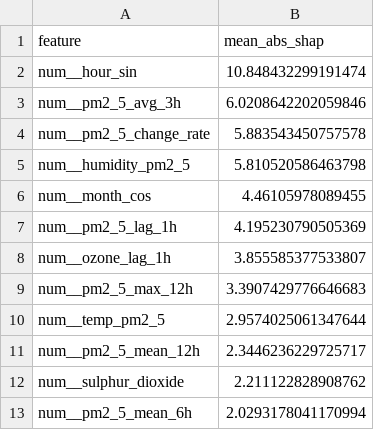
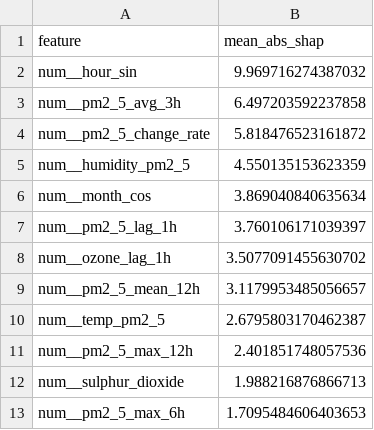
Before and after one commit to SoojalKumar-AI/aqi_predictor, a CSV file: models/shap/pm2_5_tplus3h_shap.csv, drawn as a sheet.

```diff
--- a/models/shap/pm2_5_tplus3h_shap.csv
+++ b/models/shap/pm2_5_tplus3h_shap.csv
@@ -1,13 +1,13 @@
 feature,mean_abs_shap
-num__hour_sin,10.848432299191474
-num__pm2_5_avg_3h,6.0208642202059846
-num__pm2_5_change_rate,5.883543450757578
-num__humidity_pm2_5,5.810520586463798
-num__month_cos,4.46105978089455
-num__pm2_5_lag_1h,4.195230790505369
-num__ozone_lag_1h,3.855585377533807
-num__pm2_5_max_12h,3.3907429776646683
-num__temp_pm2_5,2.9574025061347644
-num__pm2_5_mean_12h,2.3446236229725717
-num__sulphur_dioxide,2.211122828908762
-num__pm2_5_mean_6h,2.0293178041170994
+num__hour_sin,9.969716274387032
+num__pm2_5_avg_3h,6.497203592237858
+num__pm2_5_change_rate,5.818476523161872
+num__humidity_pm2_5,4.550135153623359
+num__month_cos,3.869040840635634
+num__pm2_5_lag_1h,3.760106171039397
+num__ozone_lag_1h,3.5077091455630702
+num__pm2_5_mean_12h,3.1179953485056657
+num__temp_pm2_5,2.6795803170462387
+num__pm2_5_max_12h,2.401851748057536
+num__sulphur_dioxide,1.988216876866713
+num__pm2_5_max_6h,1.7095484606403653
```
Also changed, not shown: models/shap/pm10_tplus3h_shap.csv, models/shap/pm10_tplus6h_shap.csv, 16 other files.
